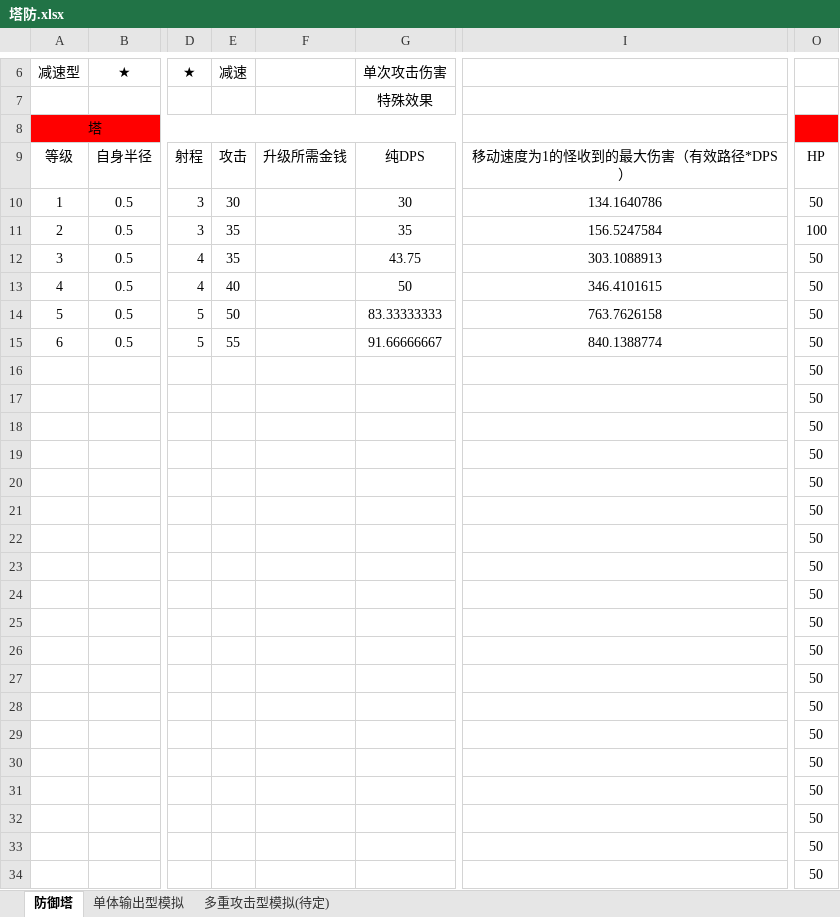
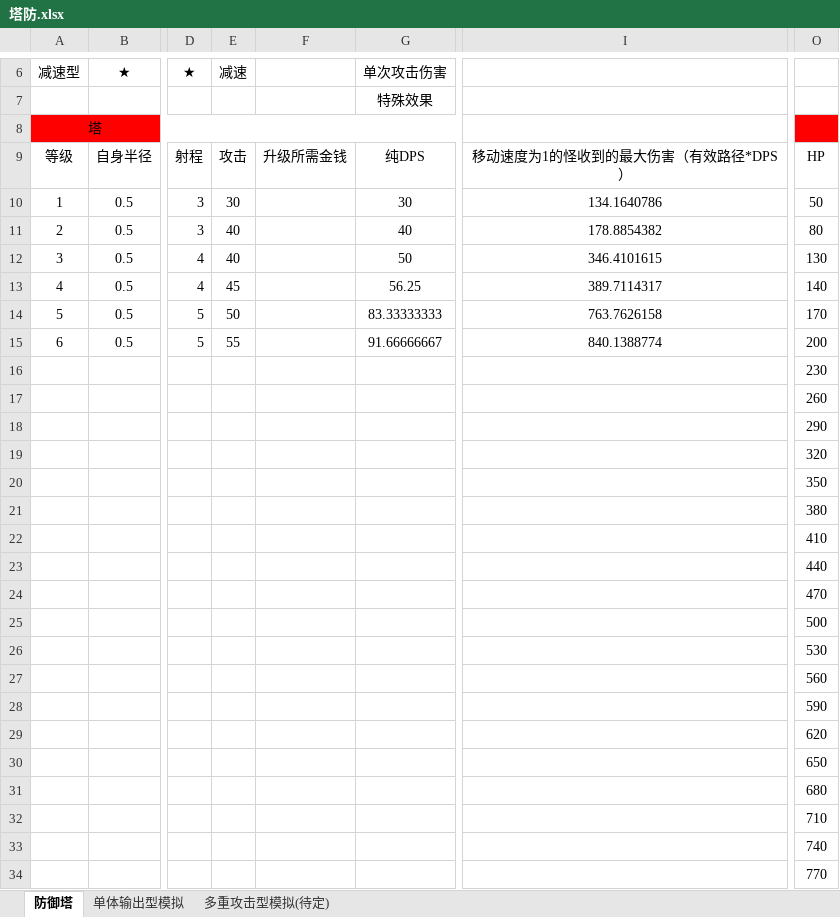
Before and after one commit to peitian1/TD, an Excel workbook: 塔防.xlsx, sheet 防御塔, drawn as a sheet; only a part is shown, gaps mark what is left out; values as stored, in another font and other column widths than the file's, no borders; charts and pictures not drawn; the diff covers the shown part only; the diff names each change by its address in the sheet, - before the commit and + after, or states it on an @@ line.

```diff
--- a/塔防.xlsx (sheet 防御塔)
+++ b/塔防.xlsx (sheet 防御塔)
-E11:E12: 35
+E11:E12: 40
-G11: 35
+G11: 40
-I11: 156.5247584
+I11: 178.8854382
-O11: 100
+O11: 80
-G12: 43.75
+G12: 50
-I12: 303.1088913
+I12: 346.4101615
-O12: 50
+O12: 130
-E13: 40
+E13: 45
-G13: 50
+G13: 56.25
-I13: 346.4101615
+I13: 389.7114317
-O13: 50
+O13: 140
-O14: 50
+O14: 170
-O15: 50
+O15: 200
-O16: 50
+O16: 230
-O17: 50
+O17: 260
-O18: 50
+O18: 290
-O19: 50
+O19: 320
-O20: 50
+O20: 350
-O21: 50
+O21: 380
-O22: 50
+O22: 410
-O23: 50
+O23: 440
-O24: 50
+O24: 470
-O25: 50
+O25: 500
-O26: 50
+O26: 530
-O27: 50
+O27: 560
-O28: 50
+O28: 590
-O29: 50
+O29: 620
-O30: 50
+O30: 650
-O31: 50
+O31: 680
-O32: 50
+O32: 710
-O33: 50
+O33: 740
-O34: 50
+O34: 770
```
Also changed, not shown: 17 edited cells and cell formats elsewhere in this sheet, sheet 单体输出型模拟, charts or pictures.
